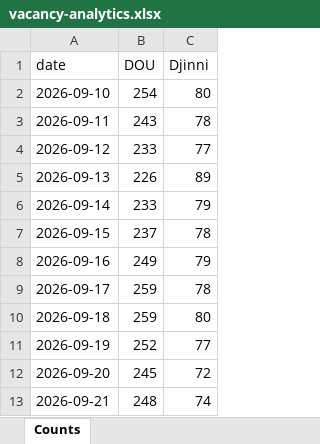
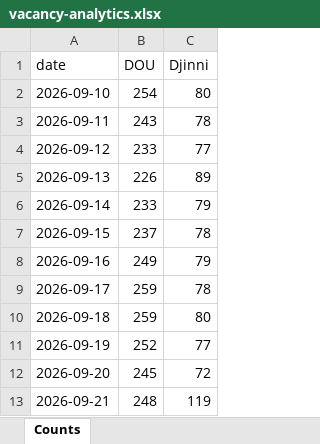
Before and after one commit to eugene-jet/job-searcher, an Excel workbook: reports/vacancy-analytics.xlsx, sheet Counts, drawn as a sheet; values as stored, in another font and other column widths than the file's, no borders; charts and pictures not drawn; the diff names each change by its address in the sheet, - before the commit and + after, or states it on an @@ line.

```diff
--- a/reports/vacancy-analytics.xlsx (sheet Counts)
+++ b/reports/vacancy-analytics.xlsx (sheet Counts)
-C13 (Djinni): 74
+C13 (Djinni): 119
```
Also changed, not shown: 2 other files.
